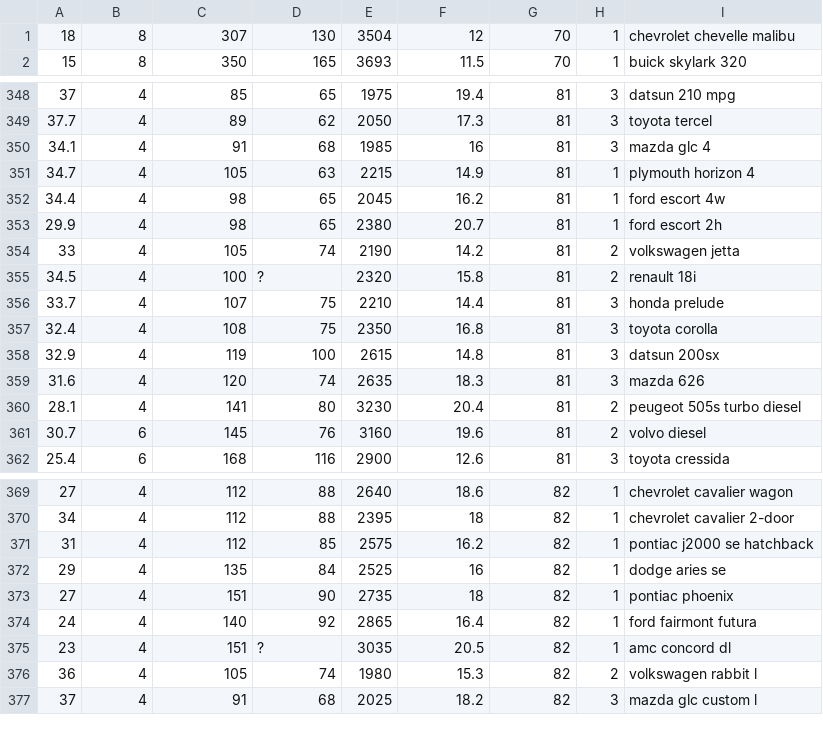
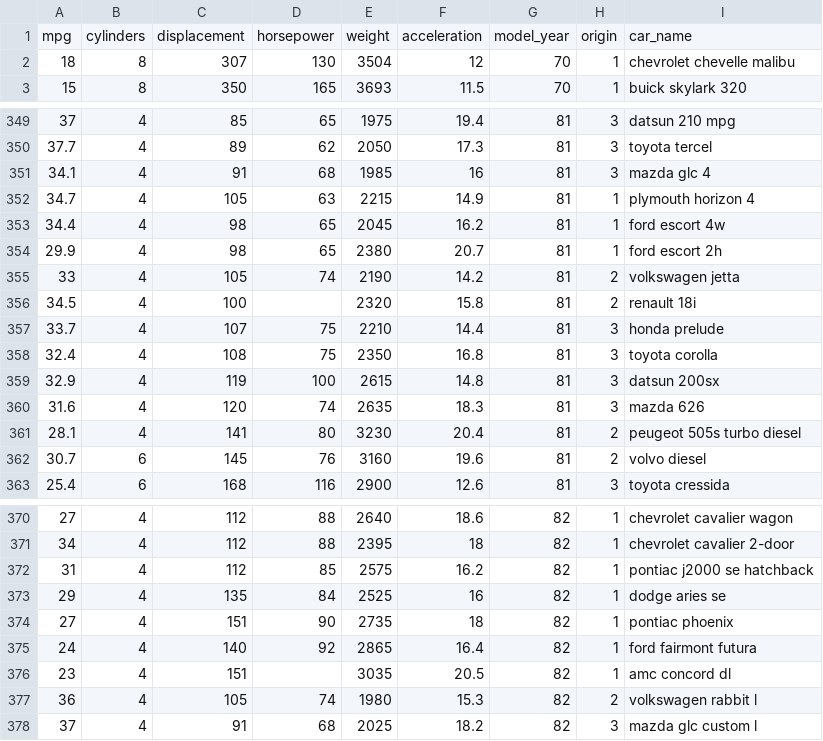
Before and after one commit to VaibhavGoyal2002/auto-mpg, a CSV file: auto-mpgdata.csv, drawn as a sheet; only a part is shown, gaps mark what is left out.

Commit message:
Add files via upload

```diff
--- a/auto-mpgdata.csv
+++ b/auto-mpgdata.csv
@@ -1 +1,2 @@
+mpg,cylinders,displacement,horsepower,weight,acceleration,model_year,origin,car_name
 18,8,307,130,3504,12,70,1,chevrolet chevelle malibu
@@ -354,3 +355,3 @@
 33,4,105,74,2190,14.2,81,2,volkswagen jetta
-34.5,4,100,?,2320,15.8,81,2,renault 18i
+34.5,4,100,,2320,15.8,81,2,renault 18i
 33.7,4,107,75,2210,14.4,81,3,honda prelude
@@ -374,3 +375,3 @@
 24,4,140,92,2865,16.4,82,1,ford fairmont futura
-23,4,151,?,3035,20.5,82,1,amc concord dl
+23,4,151,,3035,20.5,82,1,amc concord dl
 36,4,105,74,1980,15.3,82,2,volkswagen rabbit l
```
